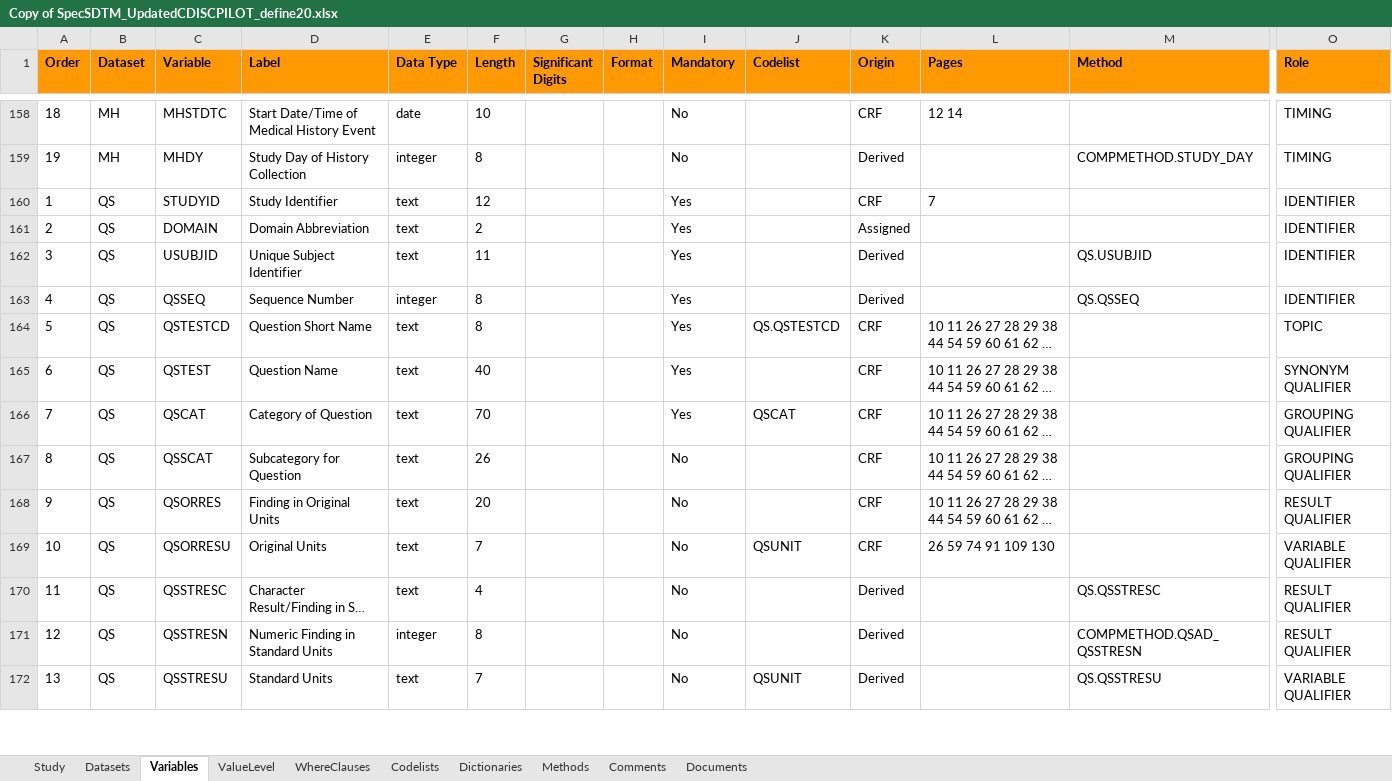
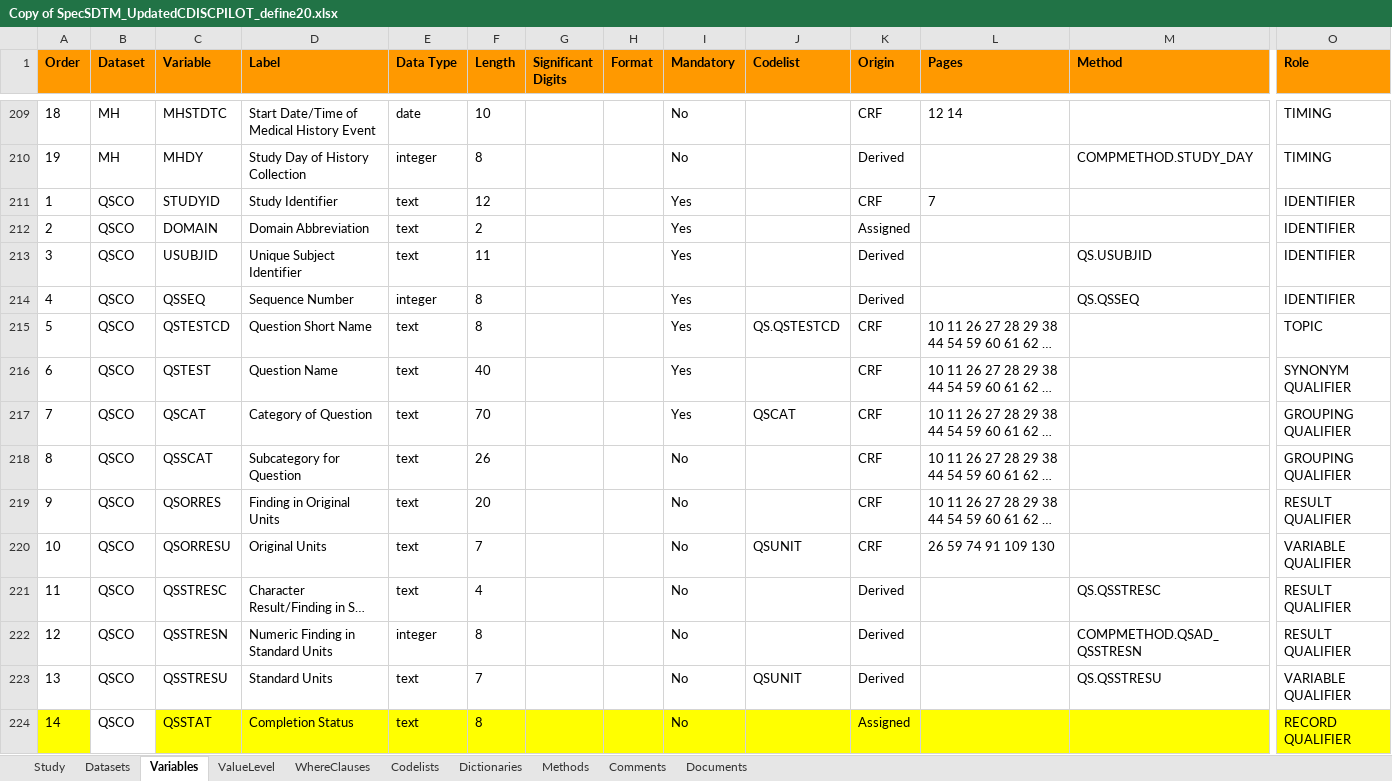
Before and after one commit to mtandp/TestDataFactory, an Excel workbook: Updated/Copy of SpecSDTM_UpdatedCDISCPILOT_define20.xlsx, sheet Variables, drawn as a sheet; only a part is shown, gaps mark what is left out; long unchanged cells end in …; values as stored, in another font and other column widths than the file's, no borders; addresses are those after the commit; rows hold the shown columns only; the diff covers the shown part only; the diff names each change by its address in the sheet, - before the commit and + after, or states it on an @@ line.

Commit message:
add split lb datasets

```diff
--- a/Updated/Copy of SpecSDTM_UpdatedCDISCPILOT_define20.xlsx (sheet Variables)
+++ b/Updated/Copy of SpecSDTM_UpdatedCDISCPILOT_define20.xlsx (sheet Variables)
-B211:B223 (Dataset): QS
+B211:B223 (Dataset): QSCO
+row 224: 14 | QSCO | QSSTAT | Completion Status | text | 8 |  |  | No |  | Assigned |  |  | RECORD QUALIFIER
```
Also changed, not shown: 176 added rows, 3 removed rows, 64 edited cells and cell formats elsewhere in this sheet, sheet Codelists, sheet ValueLevel, sheet Datasets, sheet Methods, sheet Comments.
